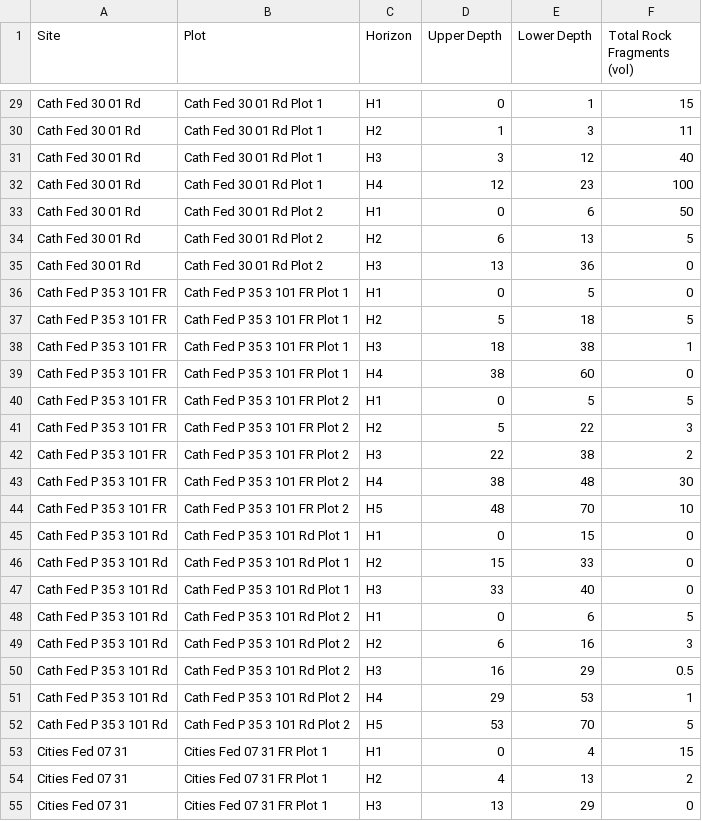
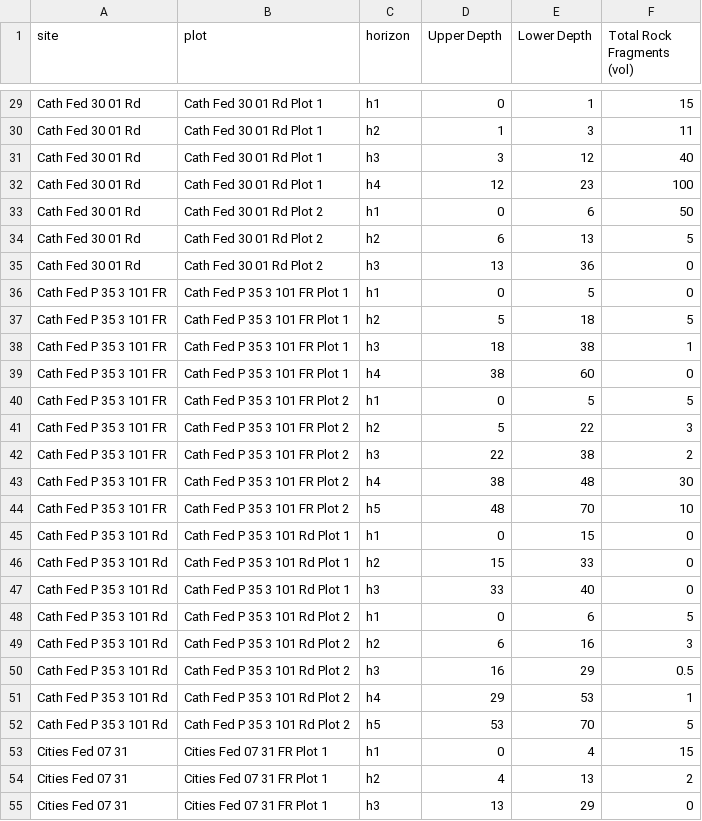
Before and after one commit to sfdistefano/ART-model-verification, a CSV file: Soil/ART.soil.field.csv, drawn as a sheet; only a part is shown, gaps mark what is left out; the diff covers the shown part only; the diff names each change by its address in the sheet, - before the commit and + after, or states it on an @@ line.

```diff
--- a/Soil/ART.soil.field.csv
+++ b/Soil/ART.soil.field.csv
-A1: Site
+A1: site
-B1: Plot
+B1: plot
-C1: Horizon
+C1: horizon
-C29 (horizon): H1
+C29 (horizon): h1
-C30 (horizon): H2
+C30 (horizon): h2
-C31 (horizon): H3
+C31 (horizon): h3
-C32 (horizon): H4
+C32 (horizon): h4
-C33 (horizon): H1
+C33 (horizon): h1
-C34 (horizon): H2
+C34 (horizon): h2
-C35 (horizon): H3
+C35 (horizon): h3
-C36 (horizon): H1
+C36 (horizon): h1
-C37 (horizon): H2
+C37 (horizon): h2
-C38 (horizon): H3
+C38 (horizon): h3
-C39 (horizon): H4
+C39 (horizon): h4
-C40 (horizon): H1
+C40 (horizon): h1
-C41 (horizon): H2
+C41 (horizon): h2
-C42 (horizon): H3
+C42 (horizon): h3
-C43 (horizon): H4
+C43 (horizon): h4
-C44 (horizon): H5
+C44 (horizon): h5
-C45 (horizon): H1
+C45 (horizon): h1
-C46 (horizon): H2
+C46 (horizon): h2
-C47 (horizon): H3
+C47 (horizon): h3
-C48 (horizon): H1
+C48 (horizon): h1
-C49 (horizon): H2
+C49 (horizon): h2
-C50 (horizon): H3
+C50 (horizon): h3
-C51 (horizon): H4
+C51 (horizon): h4
-C52 (horizon): H5
+C52 (horizon): h5
-C53 (horizon): H1
+C53 (horizon): h1
-C54 (horizon): H2
+C54 (horizon): h2
-C55 (horizon): H3
+C55 (horizon): h3
```
Also changed, not shown: 93 edited cells elsewhere in this file, Soil/ART.plot.depth.csv, 28 other files.
